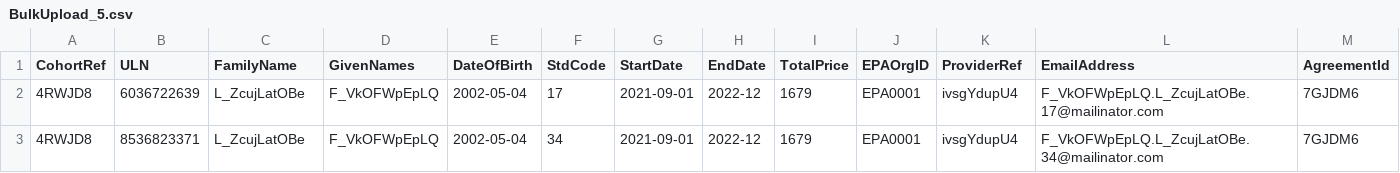
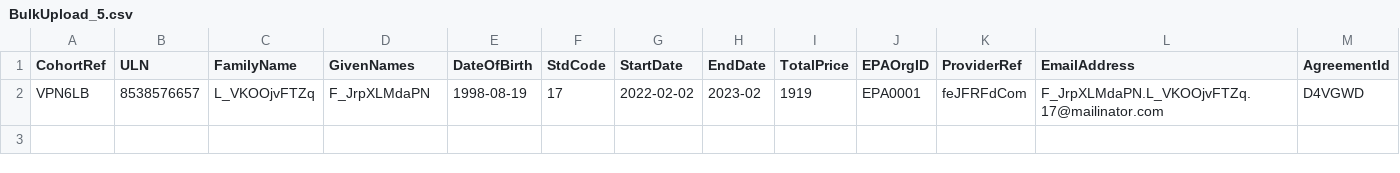
Before and after one commit to SkillsFundingAgency/das-enterprise-automation-test-suite, a CSV file: src/SFA.DAS.Approvals.UITests/Project/DataFiles/BulkUpload_5.csv, drawn as a sheet.

```diff
--- a/src/SFA.DAS.Approvals.UITests/Project/DataFiles/BulkUpload_5.csv
+++ b/src/SFA.DAS.Approvals.UITests/Project/DataFiles/BulkUpload_5.csv
@@ -1,3 +1,2 @@
 CohortRef,ULN,FamilyName,GivenNames,DateOfBirth,StdCode,StartDate,EndDate,TotalPrice,EPAOrgID,ProviderRef,EmailAddress,AgreementId
-4RWJD8,6036722639,L_ZcujLatOBe,F_VkOFWpEpLQ,2002-05-04,17,2021-09-01,2022-12,1679,EPA0001,ivsgYdupU4,F_VkOFWpEpLQ.L_ZcujLatOBe.17@mailinator.com,7GJDM6
-4RWJD8,8536823371,L_ZcujLatOBe,F_VkOFWpEpLQ,2002-05-04,34,2021-09-01,2022-12,1679,EPA0001,ivsgYdupU4,F_VkOFWpEpLQ.L_ZcujLatOBe.34@mailinator.com,7GJDM6
+VPN6LB,8538576657,L_VKOOjvFTZq,F_JrpXLMdaPN,1998-08-19,17,2022-02-02,2023-02,1919,EPA0001,feJFRFdCom,F_JrpXLMdaPN.L_VKOOjvFTZq.17@mailinator.com,D4VGWD
```
Also changed, not shown: src/SFA.DAS.Approvals.UITests/Project/DataFiles/BulkUpload_1.csv, src/SFA.DAS.Approvals.UITests/Project/DataFiles/BulkUpload_2.csv, 19 other files.
